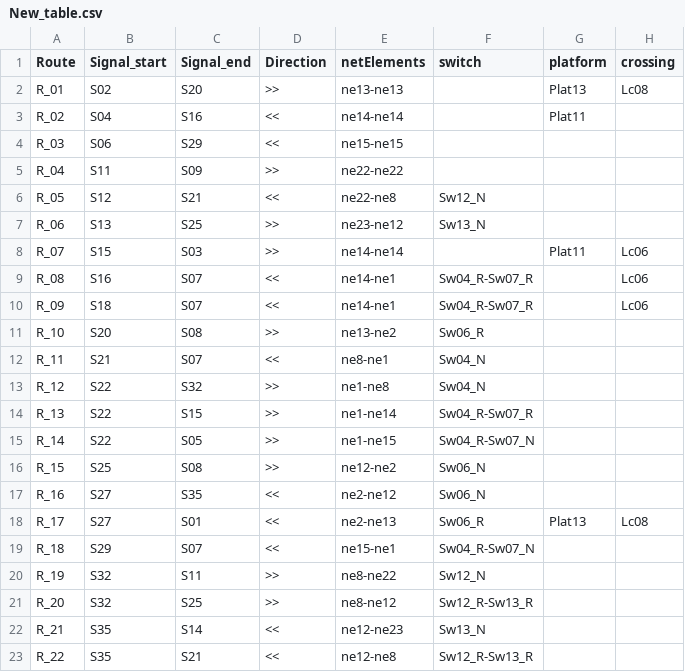
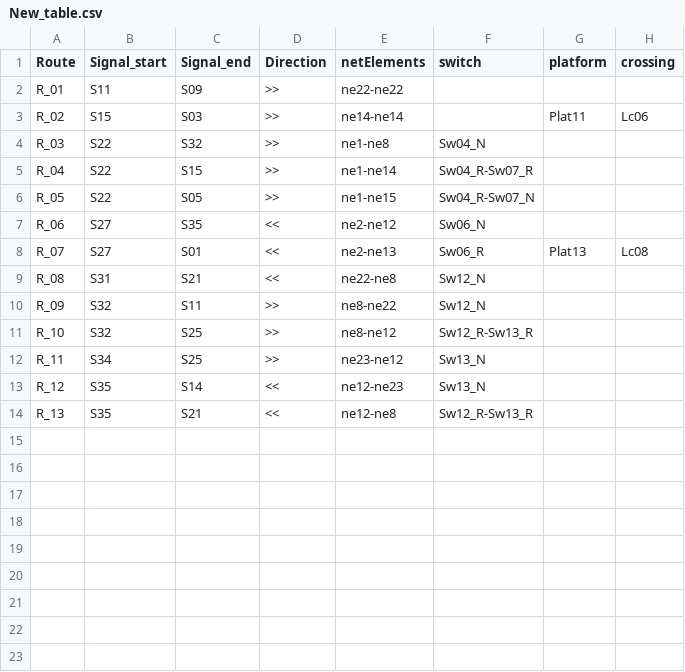
Before and after one commit to GICSAFePhD/RailML, a CSV file: Layouts/Example_1/New_table.csv, drawn as a sheet.

```diff
--- a/Layouts/Example_1/New_table.csv
+++ b/Layouts/Example_1/New_table.csv
@@ -1,23 +1,14 @@
 Route , Signal_start , Signal_end , Direction , netElements , switch , platform , crossing
-R_01 , S02 , S20 , >> , ne13-ne13 ,  , Plat13 , Lc08
-R_02 , S04 , S16 , << , ne14-ne14 ,  , Plat11 ,
-R_03 , S06 , S29 , << , ne15-ne15 ,  ,  ,
-R_04 , S11 , S09 , >> , ne22-ne22 ,  ,  ,
-R_05 , S12 , S21 , << , ne22-ne8 , Sw12_N ,  ,
-R_06 , S13 , S25 , >> , ne23-ne12 , Sw13_N ,  ,
-R_07 , S15 , S03 , >> , ne14-ne14 ,  , Plat11 , Lc06
-R_08 , S16 , S07 , << , ne14-ne1 , Sw04_R-Sw07_R ,  , Lc06
-R_09 , S18 , S07 , << , ne14-ne1 , Sw04_R-Sw07_R ,  , Lc06
-R_10 , S20 , S08 , >> , ne13-ne2 , Sw06_R ,  ,
-R_11 , S21 , S07 , << , ne8-ne1 , Sw04_N ,  ,
-R_12 , S22 , S32 , >> , ne1-ne8 , Sw04_N ,  ,
-R_13 , S22 , S15 , >> , ne1-ne14 , Sw04_R-Sw07_R ,  ,
-R_14 , S22 , S05 , >> , ne1-ne15 , Sw04_R-Sw07_N ,  ,
-R_15 , S25 , S08 , >> , ne12-ne2 , Sw06_N ,  ,
-R_16 , S27 , S35 , << , ne2-ne12 , Sw06_N ,  ,
-R_17 , S27 , S01 , << , ne2-ne13 , Sw06_R , Plat13 , Lc08
-R_18 , S29 , S07 , << , ne15-ne1 , Sw04_R-Sw07_N ,  ,
-R_19 , S32 , S11 , >> , ne8-ne22 , Sw12_N ,  ,
-R_20 , S32 , S25 , >> , ne8-ne12 , Sw12_R-Sw13_R ,  ,
-R_21 , S35 , S14 , << , ne12-ne23 , Sw13_N ,  ,
-R_22 , S35 , S21 , << , ne12-ne8 , Sw12_R-Sw13_R ,  ,
+R_01 , S11 , S09 , >> , ne22-ne22 ,  ,  ,
+R_02 , S15 , S03 , >> , ne14-ne14 ,  , Plat11 , Lc06
+R_03 , S22 , S32 , >> , ne1-ne8 , Sw04_N ,  ,
+R_04 , S22 , S15 , >> , ne1-ne14 , Sw04_R-Sw07_R ,  ,
+R_05 , S22 , S05 , >> , ne1-ne15 , Sw04_R-Sw07_N ,  ,
+R_06 , S27 , S35 , << , ne2-ne12 , Sw06_N ,  ,
+R_07 , S27 , S01 , << , ne2-ne13 , Sw06_R , Plat13 , Lc08
+R_08 , S31 , S21 , << , ne22-ne8 , Sw12_N ,  ,
+R_09 , S32 , S11 , >> , ne8-ne22 , Sw12_N ,  ,
+R_10 , S32 , S25 , >> , ne8-ne12 , Sw12_R-Sw13_R ,  ,
+R_11 , S34 , S25 , >> , ne23-ne12 , Sw13_N ,  ,
+R_12 , S35 , S14 , << , ne12-ne23 , Sw13_N ,  ,
+R_13 , S35 , S21 , << , ne12-ne8 , Sw12_R-Sw13_R ,  ,
```
Also changed, not shown: Layouts/Example_3/New_table.csv, Layouts/Example_4/New_table.csv, 18 other files.
